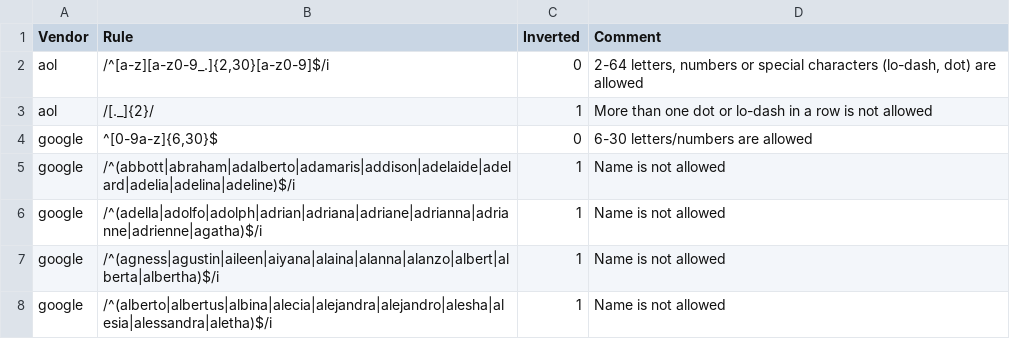
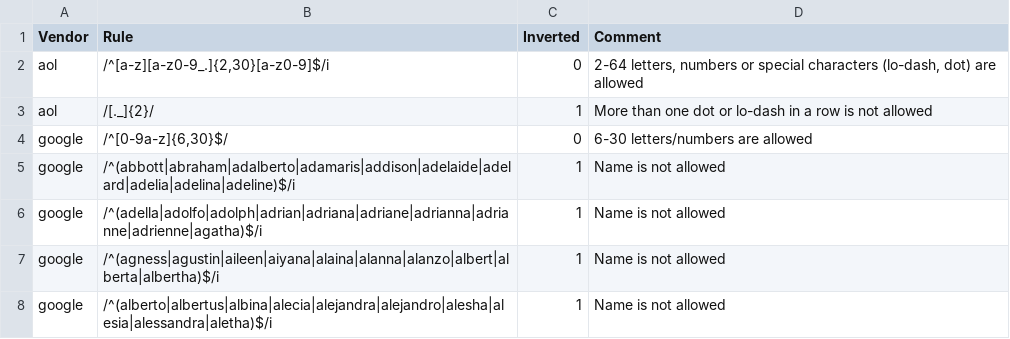
Before and after one commit to mediahubinc/email-validation, a CSV file: mailbox-rules.csv, drawn as a sheet; only a part is shown.

Commit message:
Regex fix

```diff
--- a/mailbox-rules.csv
+++ b/mailbox-rules.csv
@@ -3,3 +3,3 @@ aol,"/^[a-z][a-z0-9_.]{2,30}[a-z0-9]$/i",0,"2-64 letters, numbers or special cha
 aol,/[._]{2}/,1,More than one dot or lo-dash in a row is not allowed
-google,"^[0-9a-z]{6,30}$",0,6-30 letters/numbers are allowed
+google,"/^[0-9a-z]{6,30}$/",0,6-30 letters/numbers are allowed
 google,/^(abbott|abraham|adalberto|adamaris|addison|adelaide|adelard|adelia|adelina|adeline)$/i,1,Name is not allowed
```
